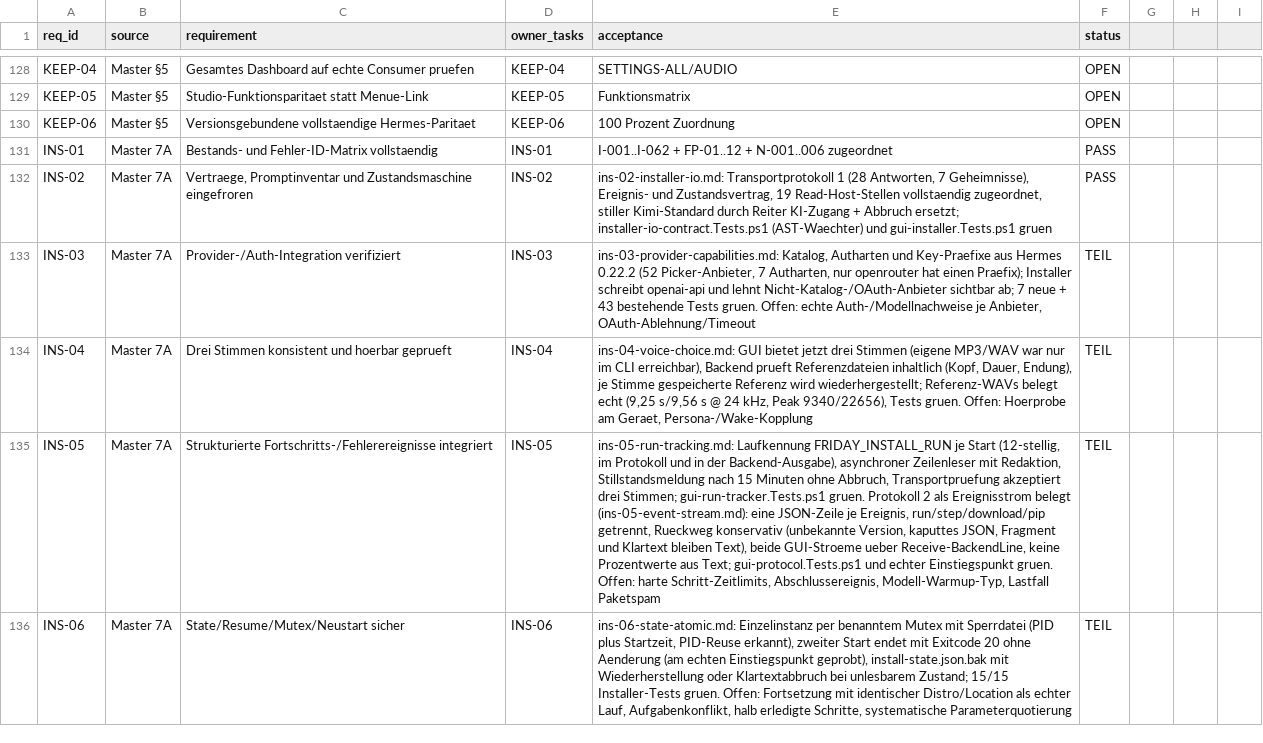
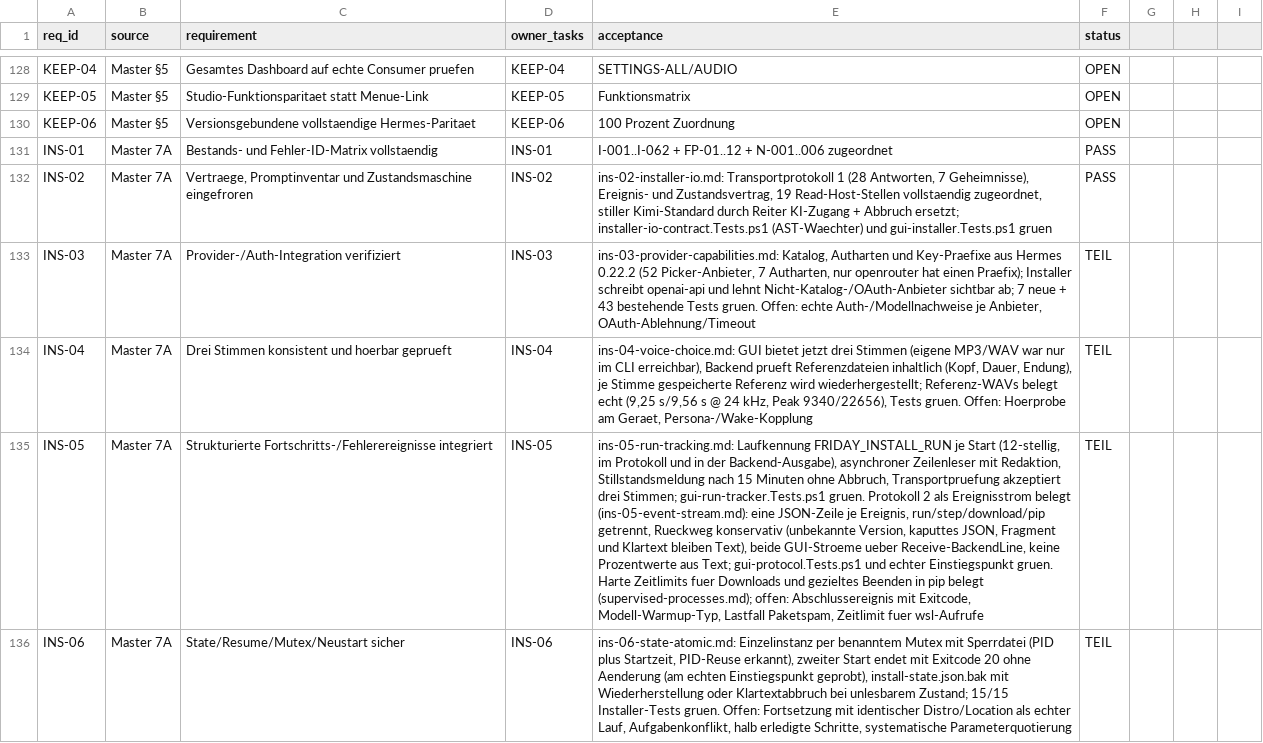
Before and after one commit to rogueki/rogue-friday, a CSV file: docs/agent-work/finalization/requirements.csv, drawn as a sheet; only a part is shown, gaps mark what is left out; the diff covers the shown part only; the diff names each change by its address in the sheet, - before the commit and + after, or states it on an @@ line.

```diff
--- a/docs/agent-work/finalization/requirements.csv
+++ b/docs/agent-work/finalization/requirements.csv
-E135 (acceptance): …Einstiegspunkt gruen. Offen: harte Schritt-Zeitlimits, Abschlussereignis, Modell-Warmup-Typ, Lastfall Paketspam
+E135 (acceptance): …Einstiegspunkt gruen. Harte Zeitlimits fuer Downloads und gezieltes Beenden in pip belegt (supervised-processes.md); offen: Abschlussereignis mit Exitcode, Modell-Warmup-Typ, Lastfall Paketspam, Zeitlimit fuer wsl-Aufrufe
```
Also changed, not shown: 1 edited cell elsewhere in this file, docs/agent-work/finalization/issue-ledger.csv, 6 other files.
